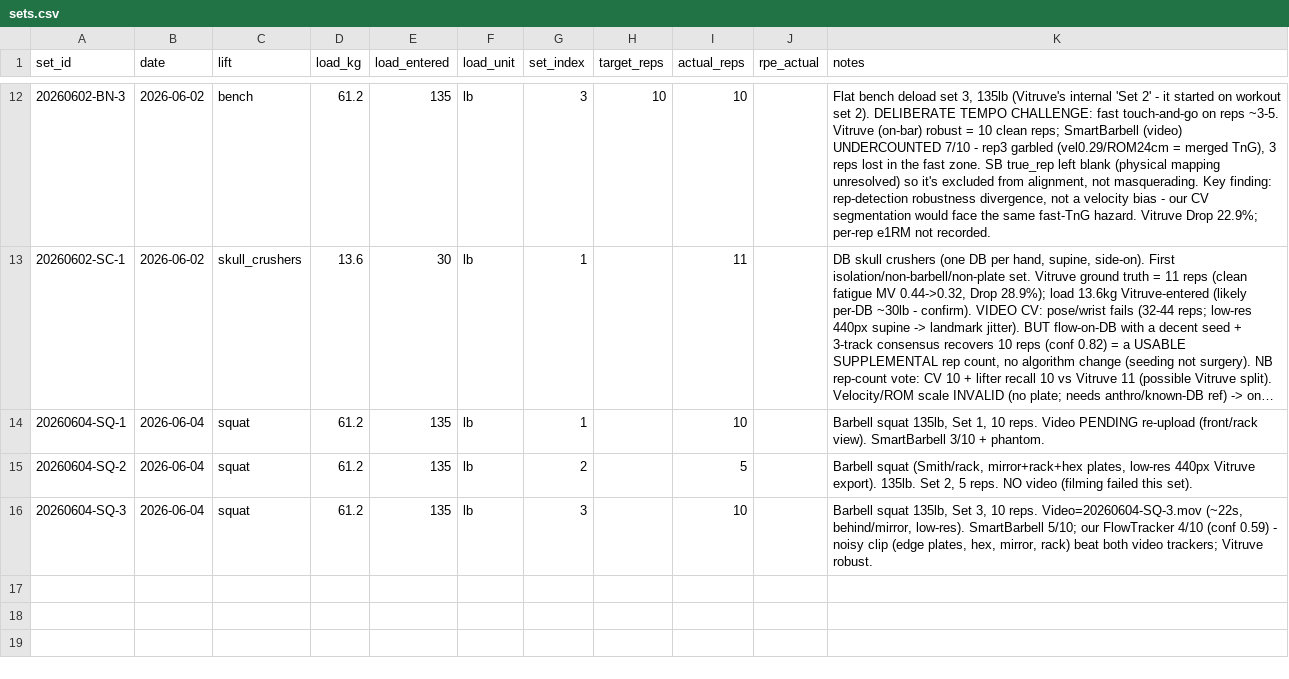
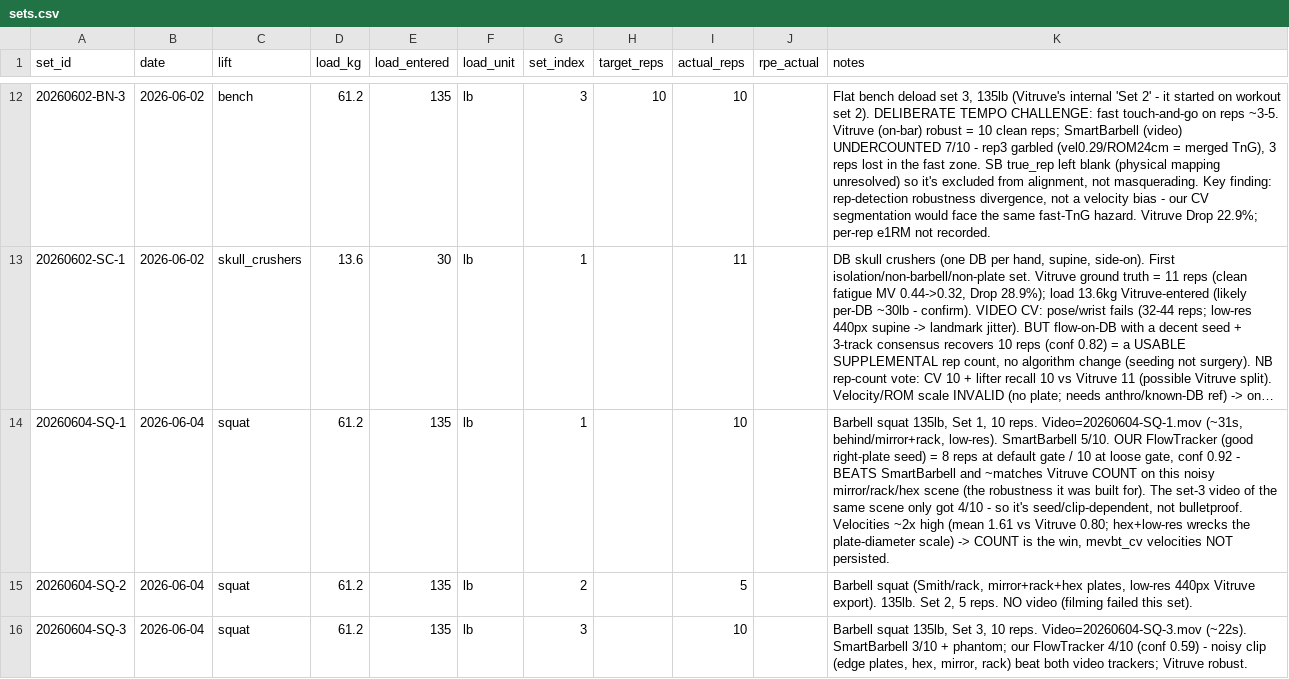
Before and after one commit to jimartter-git/vbt, a CSV file: dataset/sets.csv, drawn as a sheet; only a part is shown, gaps mark what is left out; long unchanged cells end in …; the diff names each change by its address in the sheet, - before the commit and + after, or states it on an @@ line.

```diff
--- a/dataset/sets.csv
+++ b/dataset/sets.csv
-K14 (notes): …10 reps. Video PENDING re-upload (front/rack view). SmartBarbell 3/10 + phantom.
+K14 (notes): …10 reps. Video=20260604-SQ-1.mov (~31s, behind/mirror+rack, low-res). SmartBarbell 5/10. OUR FlowTracker (good right-plate seed) = 8 reps at default gate / 10 at loose gate, conf 0.92 - BEATS SmartBarbell and ~matches Vitruve COUNT on this noisy mirror/rack/hex scene (the robustness it was built for). The set-3 video of the same scene only got 4/10 - so it's seed/clip-dependent, not bulletproof. Velocities ~2x high (mean 1.61 vs Vitruve 0.80; hex+low-res wrecks the plate-diameter scale) -> COUNT is the win, mevbt_cv velocities NOT persisted.
-K16 (notes): …reps. Video=20260604-SQ-3.mov (~22s, behind/mirror, low-res). SmartBarbell 5/10; our FlowTracker…
+K16 (notes): …reps. Video=20260604-SQ-3.mov (~22s). SmartBarbell 3/10 + phantom; our FlowTracker…
```
Also changed, not shown: dataset/raw_files.csv, dataset/rep_metrics.csv, 1 other file.
